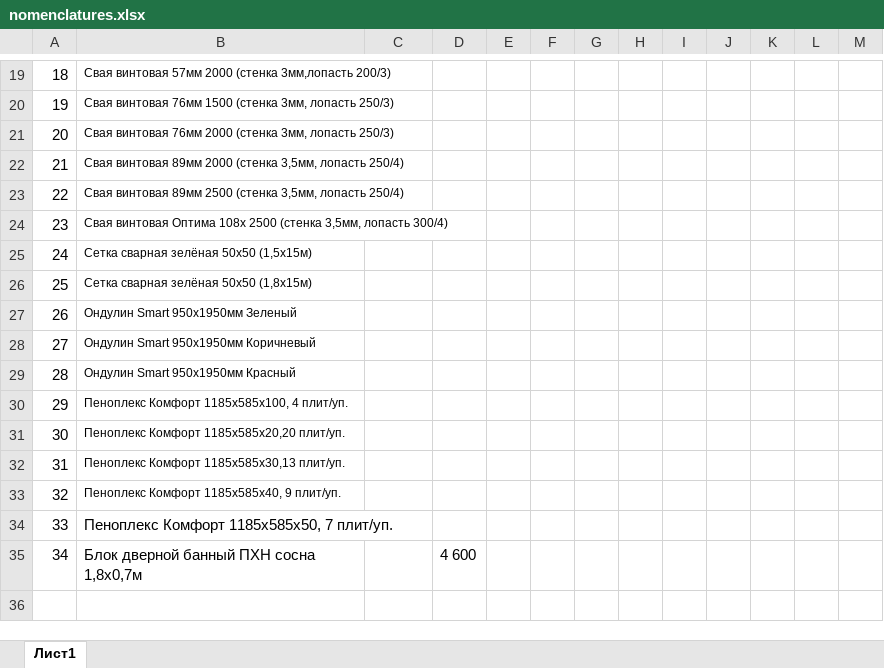
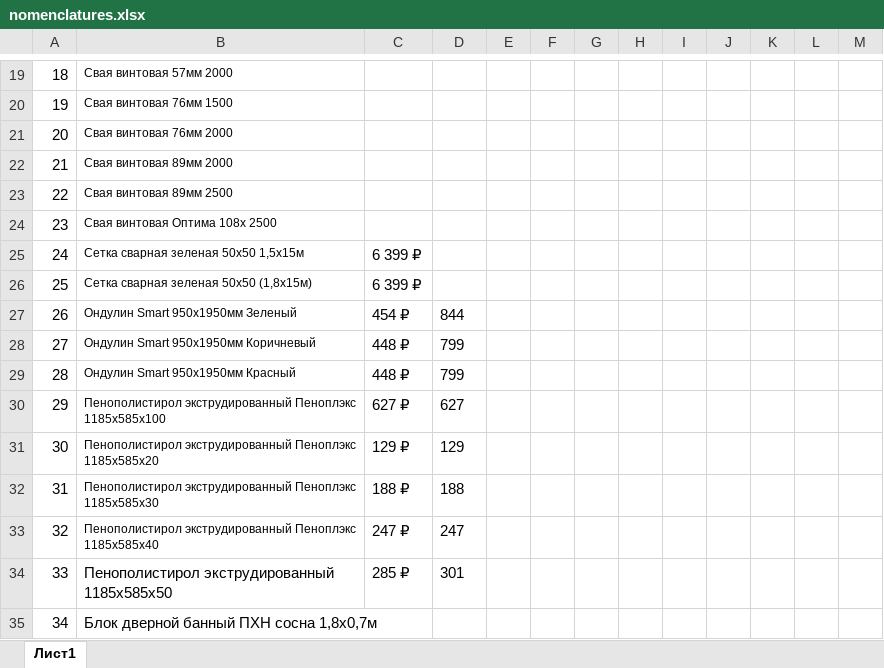
Before and after one commit to KseniyaRyabova/parserMarkets, an Excel workbook: src/main/resources/nomenclatures.xlsx, sheet Лист1, drawn as a sheet; only a part is shown, gaps mark what is left out; values as stored, in another font and other column widths than the file's, no borders; charts and pictures not drawn; the diff covers the shown part only; the diff names each change by its address in the sheet, - before the commit and + after, or states it on an @@ line.

```diff
--- a/src/main/resources/nomenclatures.xlsx (sheet Лист1)
+++ b/src/main/resources/nomenclatures.xlsx (sheet Лист1)
-B19: Свая винтовая 57мм 2000 (стенка 3мм,лопасть 200/3)
+B19: Свая винтовая 57мм 2000
-B20: Свая винтовая 76мм 1500 (стенка 3мм, лопасть 250/3)
+B20: Свая винтовая 76мм 1500
-B21: Свая винтовая 76мм 2000 (стенка 3мм, лопасть 250/3)
+B21: Свая винтовая 76мм 2000
-B22: Свая винтовая 89мм 2000 (стенка 3,5мм, лопасть 250/4)
+B22: Свая винтовая 89мм 2000
-B23: Свая винтовая 89мм 2500 (стенка 3,5мм, лопасть 250/4)
+B23: Свая винтовая 89мм 2500
-B24: Свая винтовая Оптима 108х 2500 (стенка 3,5мм, лопасть 300/4)
+B24: Свая винтовая Оптима 108х 2500
-B25: Сетка сварная зелёная 50х50 (1,5х15м)
+B25: Сетка сварная зеленая 50х50 1,5х15м
-C25:C26: (empty)
+C25:C26: 6 399 ₽
-B26: Сетка сварная зелёная 50х50 (1,8х15м)
+B26: Сетка сварная зеленая 50х50 (1,8х15м)
-C27: (empty)
+C27: 454 ₽
-D27: (empty)
+D27: 844
-C28:C29: (empty)
+C28:C29: 448 ₽
-D28:D29: (empty)
+D28:D29: 799
-B30: Пеноплекс Комфорт 1185х585х100, 4 плит/уп.
+B30: Пенополистирол экструдированный Пеноплэкс 1185х585х100
-C30: (empty)
+C30: 627 ₽
-D30: (empty)
+D30: 627
-B31: Пеноплекс Комфорт 1185х585х20,20 плит/уп.
+B31: Пенополистирол экструдированный Пеноплэкс 1185х585х20
-C31: (empty)
+C31: 129 ₽
-D31: (empty)
+D31: 129
-B32: Пеноплекс Комфорт 1185х585х30,13 плит/уп.
+B32: Пенополистирол экструдированный Пеноплэкс 1185х585х30
-C32: (empty)
+C32: 188 ₽
-D32: (empty)
+D32: 188
-B33: Пеноплекс Комфорт 1185х585х40, 9 плит/уп.
+B33: Пенополистирол экструдированный Пеноплэкс 1185х585х40
-C33: (empty)
+C33: 247 ₽
-D33: (empty)
+D33: 247
-B34: Пеноплекс Комфорт 1185х585х50, 7 плит/уп.
+B34: Пенополистирол экструдированный 1185х585х50
-C34: (empty)
+C34: 285 ₽
-D34: (empty)
+D34: 301
-D35: 4 600
+D35: (empty)
```
Also changed, not shown: 34 edited cells elsewhere in this sheet, 4 other files.
